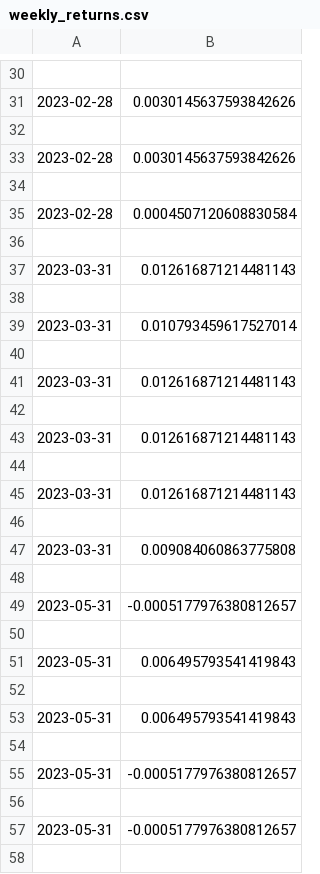
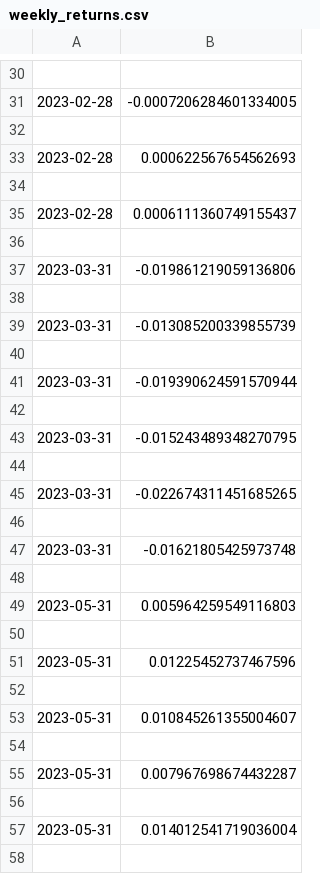
Before and after one commit to merlinmckean/swing-backtester, a CSV file: out/weekly_returns.csv, drawn as a sheet; only a part is shown, gaps mark what is left out; the diff covers the shown part only.

```diff
--- a/out/weekly_returns.csv
+++ b/out/weekly_returns.csv
@@ -30,29 +30,29 @@
 
-2023-02-28,0.0030145637593842626
+2023-02-28,-0.0007206284601334005
 
-2023-02-28,0.0030145637593842626
+2023-02-28,0.000622567654562693
 
-2023-02-28,0.0004507120608830584
+2023-02-28,0.0006111360749155437
 
-2023-03-31,0.012616871214481143
+2023-03-31,-0.019861219059136806
 
-2023-03-31,0.010793459617527014
+2023-03-31,-0.013085200339855739
 
-2023-03-31,0.012616871214481143
+2023-03-31,-0.019390624591570944
 
-2023-03-31,0.012616871214481143
+2023-03-31,-0.015243489348270795
 
-2023-03-31,0.012616871214481143
+2023-03-31,-0.022674311451685265
 
-2023-03-31,0.009084060863775808
+2023-03-31,-0.01621805425973748
 
-2023-05-31,-0.0005177976380812657
+2023-05-31,0.005964259549116803
 
-2023-05-31,0.006495793541419843
+2023-05-31,0.01225452737467596
 
-2023-05-31,0.006495793541419843
+2023-05-31,0.010845261355004607
 
-2023-05-31,-0.0005177976380812657
+2023-05-31,0.007967698674432287
 
-2023-05-31,-0.0005177976380812657
+2023-05-31,0.014012541719036004
 
```
Also changed, not shown: 121 edited cells elsewhere in this file, 13 other files.
